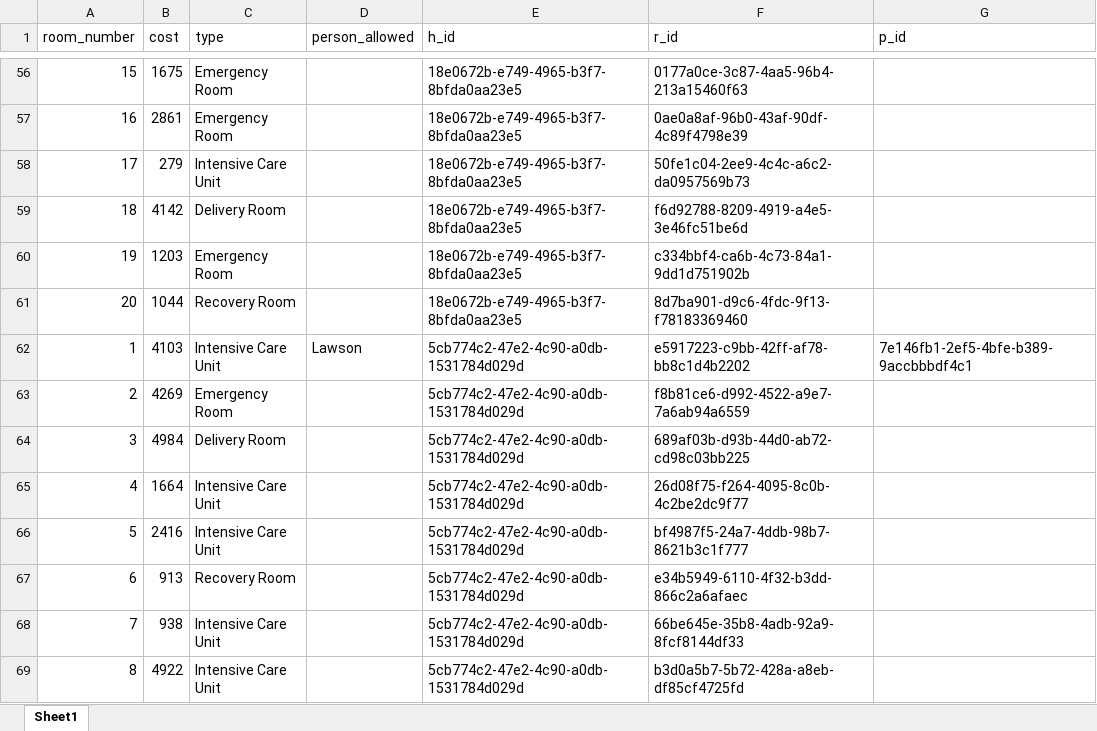
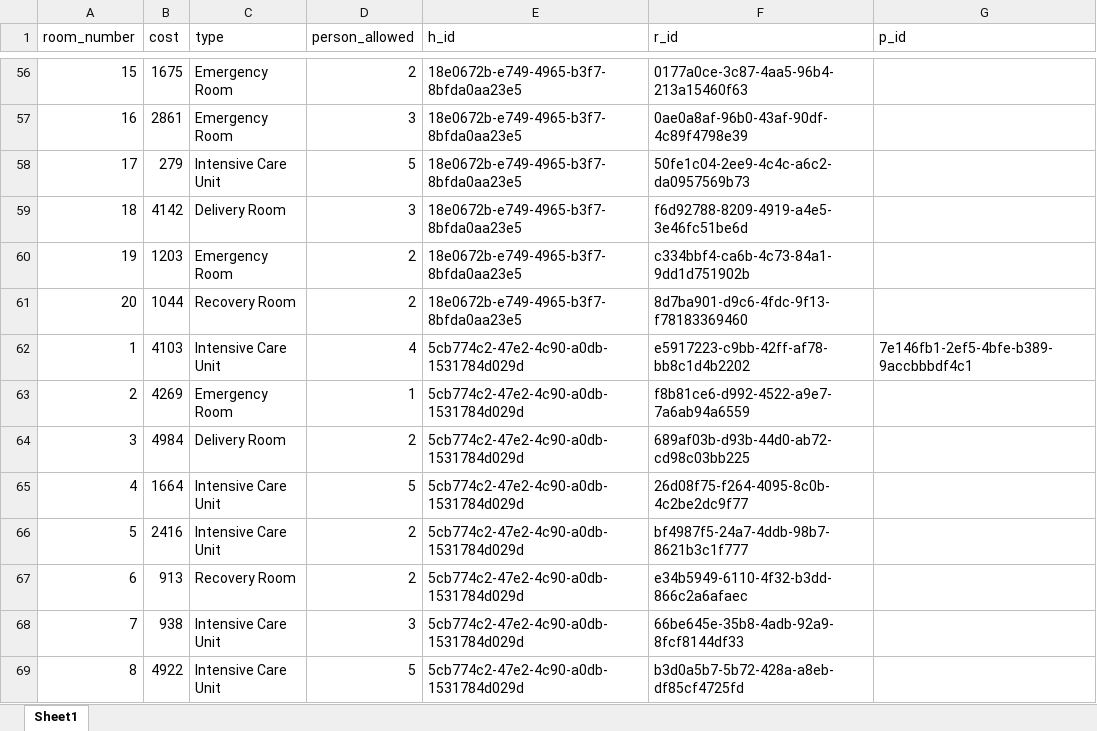
Before and after one commit to PalaciosYoan/Hospital_Management_System, an Excel workbook: data/rooms.xlsx, sheet Sheet1, drawn as a sheet; only a part is shown, gaps mark what is left out; values as stored, in another font and other column widths than the file's, no borders; the diff covers the shown part only; the diff names each change by its address in the sheet, - before the commit and + after, or states it on an @@ line.

```diff
--- a/data/rooms.xlsx (sheet Sheet1)
+++ b/data/rooms.xlsx (sheet Sheet1)
-D56 (person_allowed): (empty)
+D56 (person_allowed): 2
-D57 (person_allowed): (empty)
+D57 (person_allowed): 3
-D58 (person_allowed): (empty)
+D58 (person_allowed): 5
-D59 (person_allowed): (empty)
+D59 (person_allowed): 3
-D60:D61 (person_allowed): (empty)
+D60:D61 (person_allowed): 2
-D62 (person_allowed): Lawson
+D62 (person_allowed): 4
-D63 (person_allowed): (empty)
+D63 (person_allowed): 1
-D64 (person_allowed): (empty)
+D64 (person_allowed): 2
-D65 (person_allowed): (empty)
+D65 (person_allowed): 5
-D66:D67 (person_allowed): (empty)
+D66:D67 (person_allowed): 2
-D68 (person_allowed): (empty)
+D68 (person_allowed): 3
-D69 (person_allowed): (empty)
+D69 (person_allowed): 5
```
Also changed, not shown: 186 edited cells elsewhere in this sheet, data/Maintenance.xlsx, data/Patient.xlsx, 8 other files.
